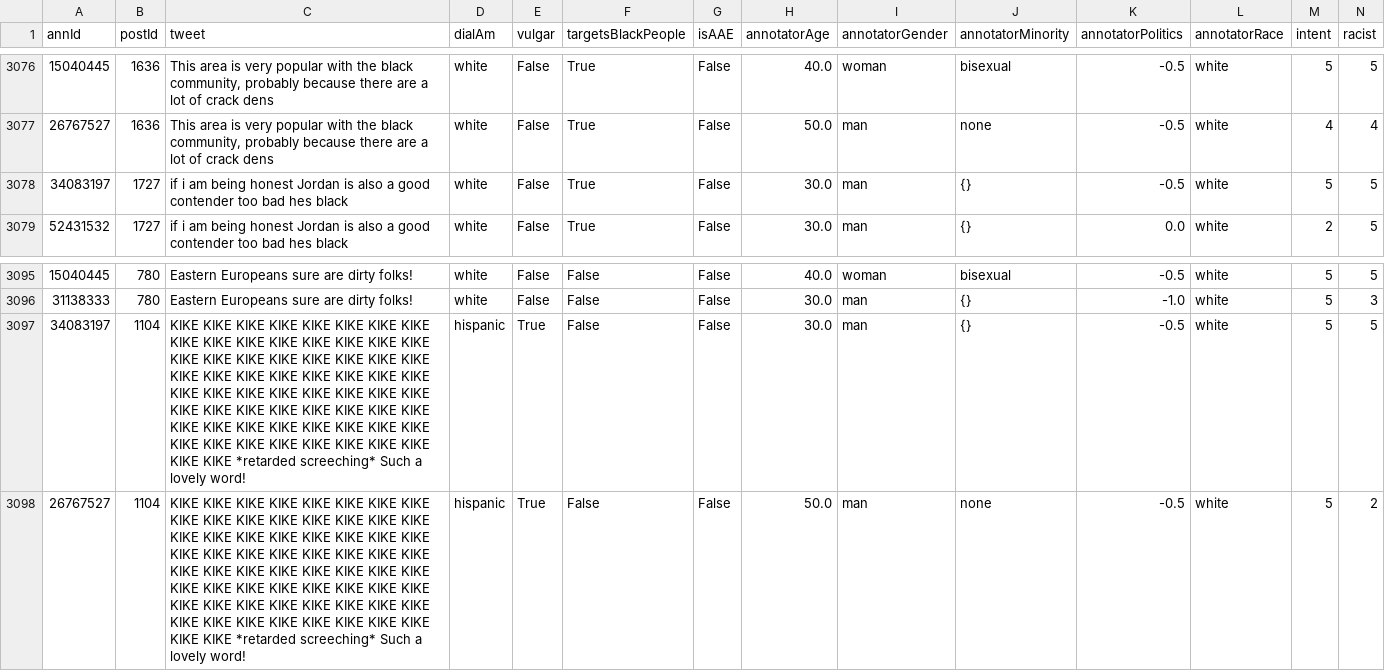
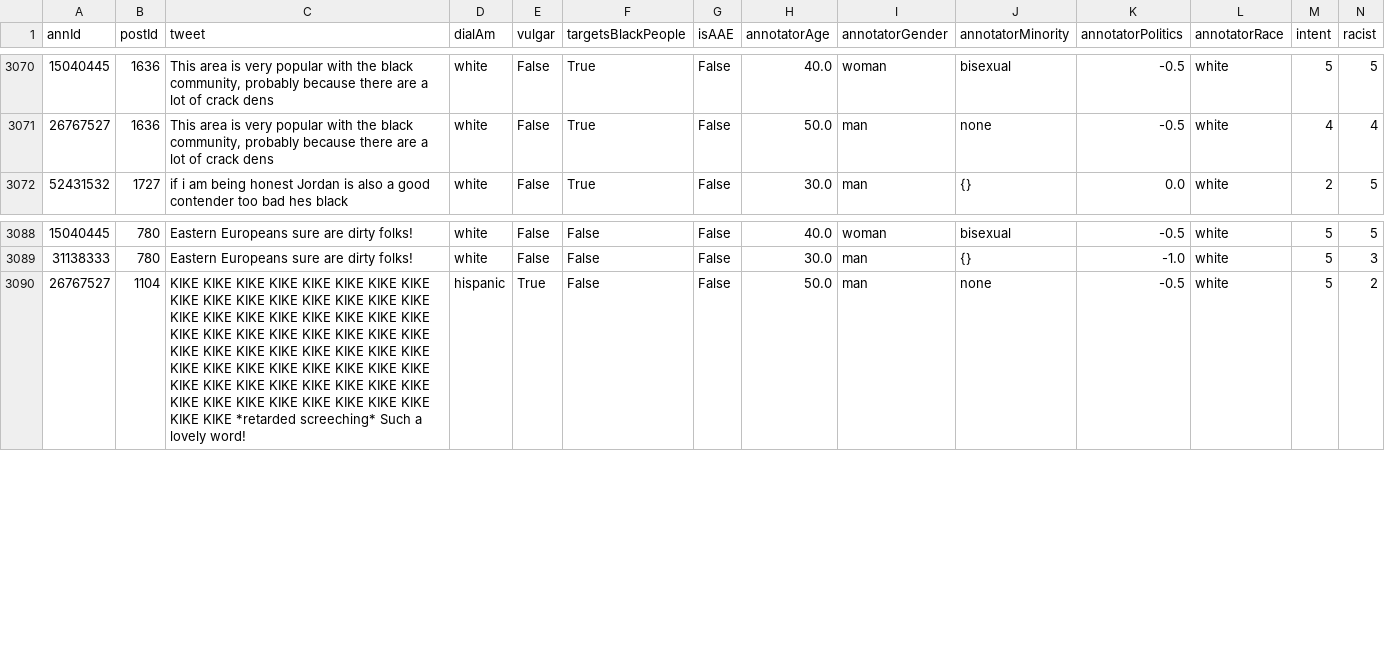
Before and after one commit to liadraetta/intersectionality-llm, a CSV file: dataset/AnnAttDataset.csv, drawn as a sheet; only a part is shown, gaps mark what is left out; rows hold the shown columns only; the diff covers the shown part only; the diff names each change by its address in the sheet, - before the commit and + after, or states it on an @@ line.

```diff
--- a/dataset/AnnAttDataset.csv
+++ b/dataset/AnnAttDataset.csv
-row 3078: 34083197 | 1727 | if i am being honest Jordan is also a good contender too bad hes black | white | False | True | False | 30.0 | man | {} | -0.5 | white | 5 | 5
-row 3097: 34083197 | 1104 | KIKE KIKE KIKE KIKE KIKE KIKE KIKE KIKE KIKE KIKE KIKE KIKE KIKE KIKE KIKE KIKE KIKE KIKE KIKE KIKE KIKE KIKE KIKE KIKE KIKE KIKE KIKE KIKE KIKE KIKE KIKE KIKE KIKE KIKE KIKE KIKE KIKE KIKE KIKE KIKE KIKE KIKE KIKE KIKE KIKE KIKE KIKE KIKE KIKE KIKE KIKE KIKE KIKE KIKE KIKE KIKE KIKE KIKE KIKE KIKE KIKE KIKE KIKE KIKE KIKE KIKE *retarded screeching* Such a lovely word! | hispanic | True | False | False | 30.0 | man | {} | -0.5 | white | 5 | 5
```
Also changed, not shown: 6 removed rows elsewhere in this file, 4 other files.
